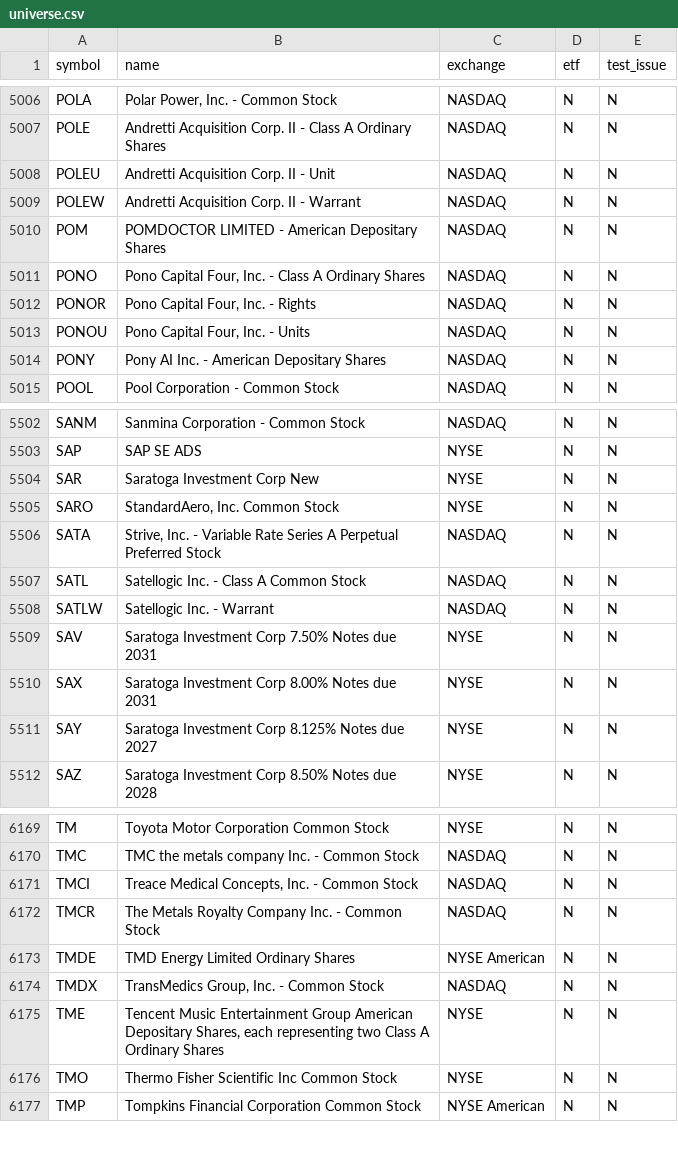
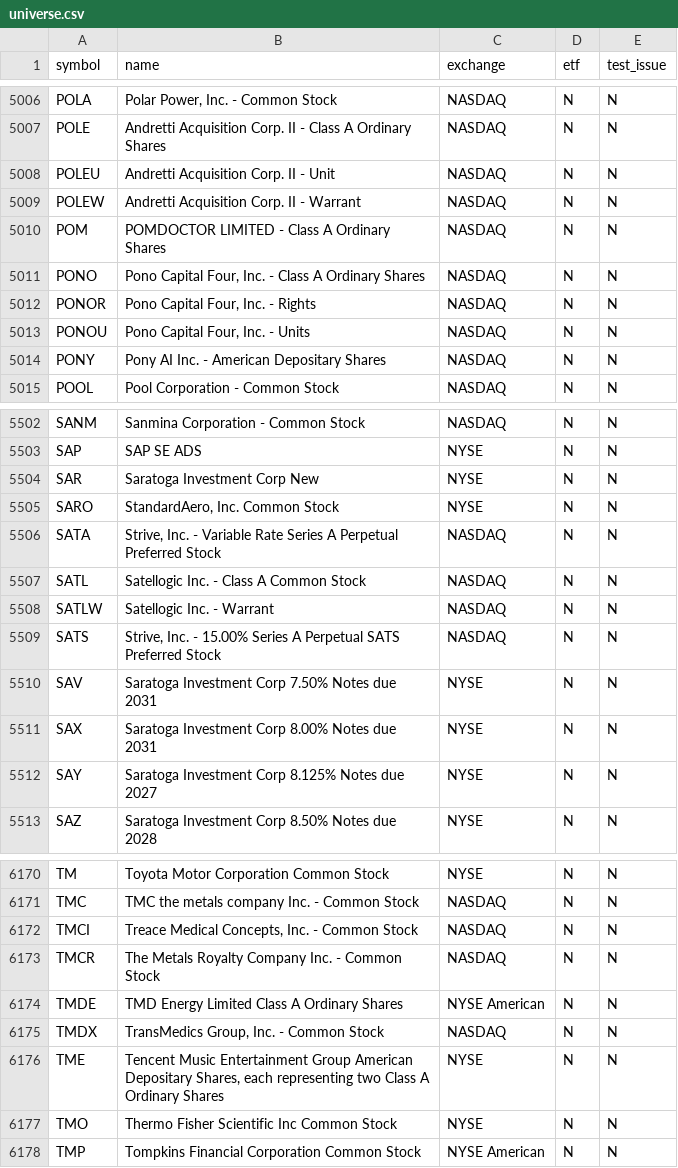
Before and after one commit to njdfan1711-cpu/Fin, a CSV file: universe.csv, drawn as a sheet; only a part is shown, gaps mark what is left out.

```diff
--- a/universe.csv
+++ b/universe.csv
@@ -5009,3 +5009,3 @@ POLEU,Andretti Acquisition Corp. II - Unit,NASDAQ,N,N
 POLEW,Andretti Acquisition Corp. II - Warrant,NASDAQ,N,N
-POM,POMDOCTOR LIMITED - American Depositary Shares,NASDAQ,N,N
+POM,POMDOCTOR LIMITED - Class A Ordinary Shares,NASDAQ,N,N
 PONO,"Pono Capital Four, Inc. - Class A Ordinary Shares",NASDAQ,N,N
@@ -5508,2 +5508,3 @@ SATL,Satellogic Inc. - Class A Common Stock,NASDAQ,N,N
 SATLW,Satellogic Inc. - Warrant,NASDAQ,N,N
+SATS,"Strive, Inc. - 15.00% Series A Perpetual SATS Preferred Stock",NASDAQ,N,N
 SAV,Saratoga Investment Corp 7.50% Notes due 2031,NYSE,N,N
@@ -6172,3 +6173,3 @@ TMCI,"Treace Medical Concepts, Inc. - Common Stock",NASDAQ,N,N
 TMCR,The Metals Royalty Company Inc. - Common Stock,NASDAQ,N,N
-TMDE,TMD Energy Limited Ordinary Shares,NYSE American,N,N
+TMDE,TMD Energy Limited Class A Ordinary Shares,NYSE American,N,N
 TMDX,"TransMedics Group, Inc. - Common Stock",NASDAQ,N,N
```
Also changed, not shown: eligible.csv, 7 other files.
